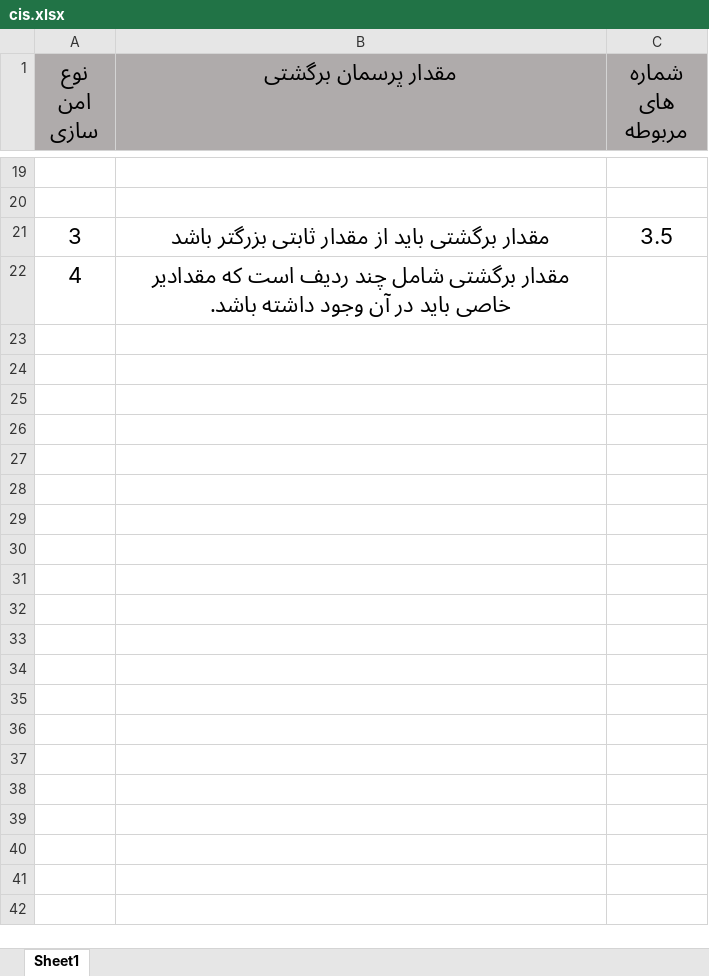
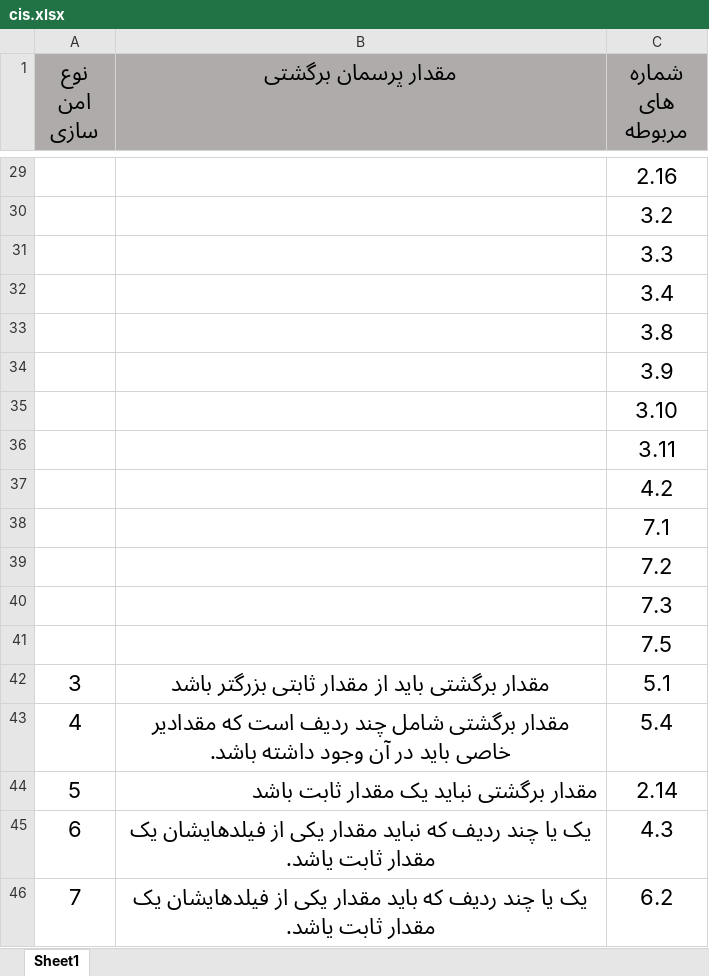
Before and after one commit to rdb1377/CIS_benchmark_SQLSERVER2019, an Excel workbook: cis.xlsx, sheet Sheet1, drawn as a sheet; only a part is shown, gaps mark what is left out; values as stored, in another font and other column widths than the file's, no borders; addresses are those after the commit; the diff covers the shown part only; the diff names each change by its address in the sheet, - before the commit and + after, or states it on an @@ line.

```diff
--- a/cis.xlsx (sheet Sheet1)
+++ b/cis.xlsx (sheet Sheet1)
-C29 (شماره های مربوطه): (empty)
+C29 (شماره های مربوطه): 2.16
-C30 (شماره های مربوطه): (empty)
+C30 (شماره های مربوطه): 3.2
+row 31:  |  | 3.3
+row 32:  |  | 3.4
+row 33:  |  | 3.8
+row 34:  |  | 3.9
+row 35:  |  | 3.10
+row 36:  |  | 3.11
+row 37:  |  | 4.2
+row 38:  |  | 7.1
+row 39:  |  | 7.2
+row 40:  |  | 7.3
+row 41:  |  | 7.5
-C42 (شماره های مربوطه): 3.5
+C42 (شماره های مربوطه): 5.1
-C43 (شماره های مربوطه): (empty)
+C43 (شماره های مربوطه): 5.4
+row 44: 5 | مقدار برگشتی نباید یک مقدار ثابت باشد | 2.14
+row 45: 6 | یک یا چند ردیف که نباید مقدار یکی از فیلدهایشان یک مقدار ثابت یاشد. | 4.3
+row 46: 7 | یک یا چند ردیف که باید مقدار یکی از فیلدهایشان یک مقدار ثابت یاشد. | 6.2
```
Also changed, not shown: 10 added rows, 4 edited cells and cell formats elsewhere in this sheet, 3 other files.
